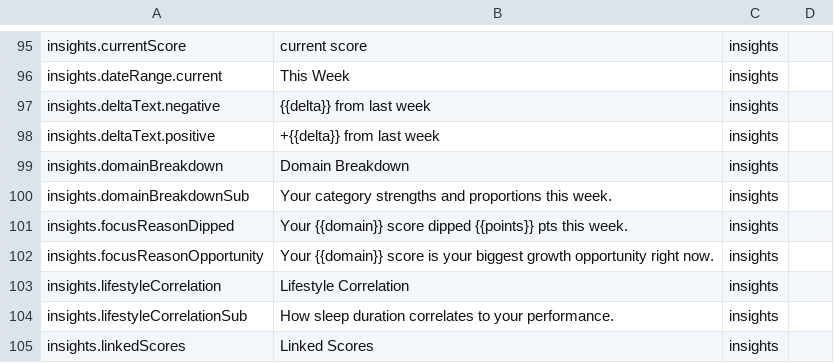
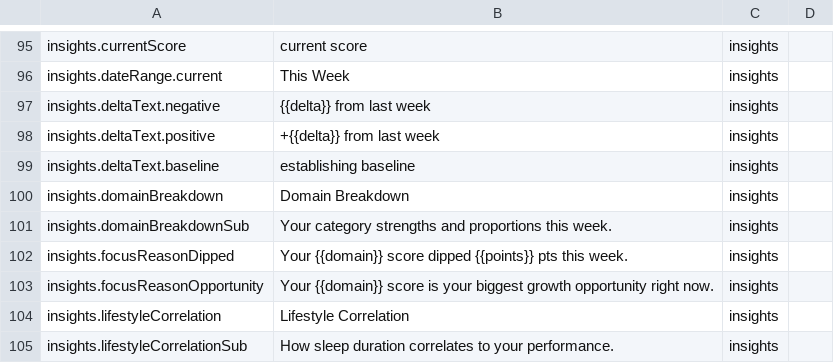
Before and after one commit to AbhijithNarayan08/cognify, a CSV file: src/constants/strings.csv, drawn as a sheet; only a part is shown, gaps mark what is left out; the shorter side is filled out with more unchanged rows; the diff names each change by its address in the sheet, - before the commit and + after, or states it on an @@ line.

Commit message:
feat: integrate complete Firebase Auth & Firestore data layer, dynamic sandbox mode, onboarding auto-bypass, legacy migration, and custom security rules

```diff
--- a/src/constants/strings.csv
+++ b/src/constants/strings.csv
+row 99: insights.deltaText.baseline | establishing baseline | insights
```
Also changed, not shown: 27 other files.
